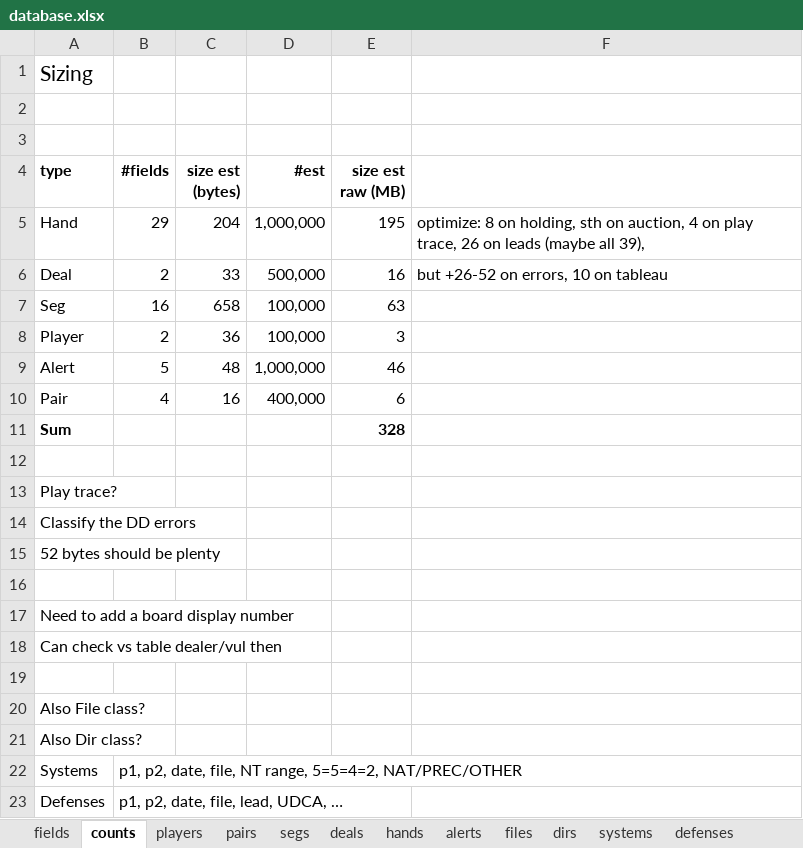
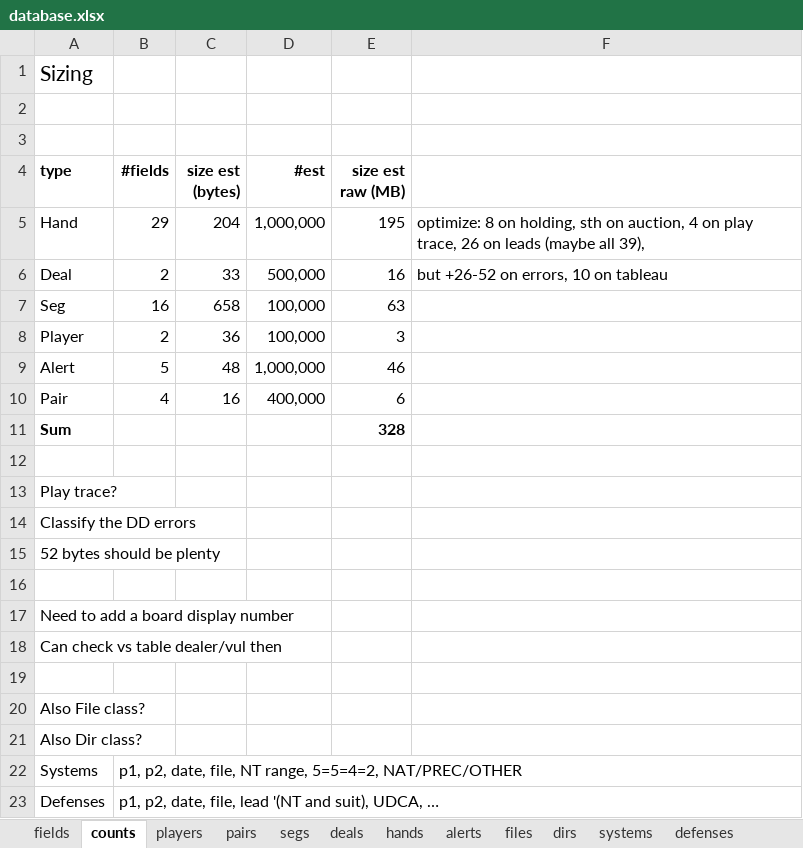
Before and after one commit to data-bridge/build, an Excel workbook: doc/database.xlsx, sheet counts, drawn as a sheet; values as stored, in another font and other column widths than the file's, no borders; the diff names each change by its address in the sheet, - before the commit and + after, or states it on an @@ line.

```diff
--- a/doc/database.xlsx (sheet counts)
+++ b/doc/database.xlsx (sheet counts)
-B23 (#fields): p1, p2, date, file, lead, UDCA, …
+B23 (#fields): p1, p2, date, file, lead '(NT and suit), UDCA, …
```
Also changed, not shown: sheet players, doc/format fields.xlsx, 15 other files.
